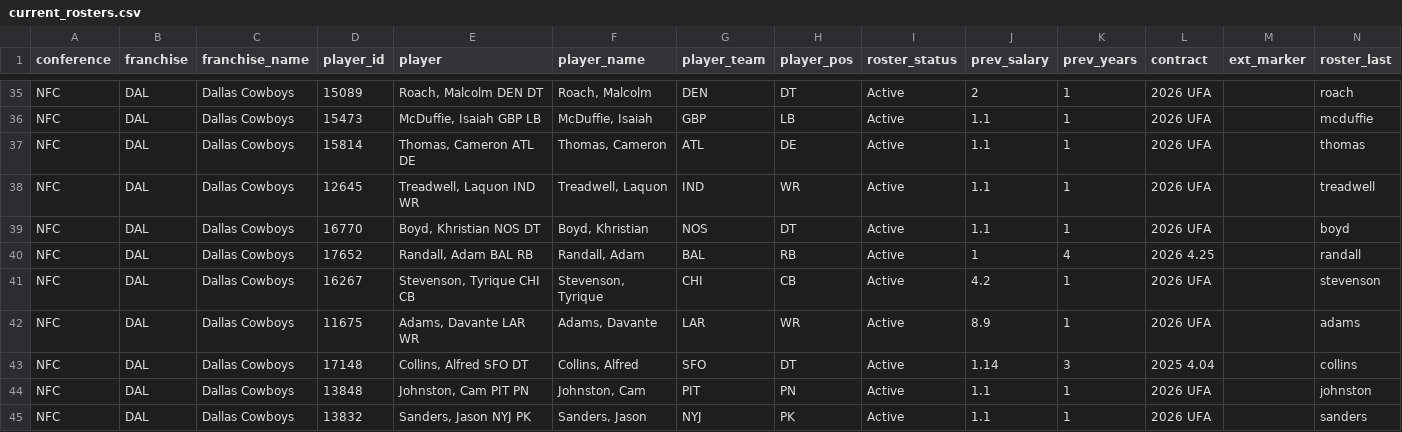
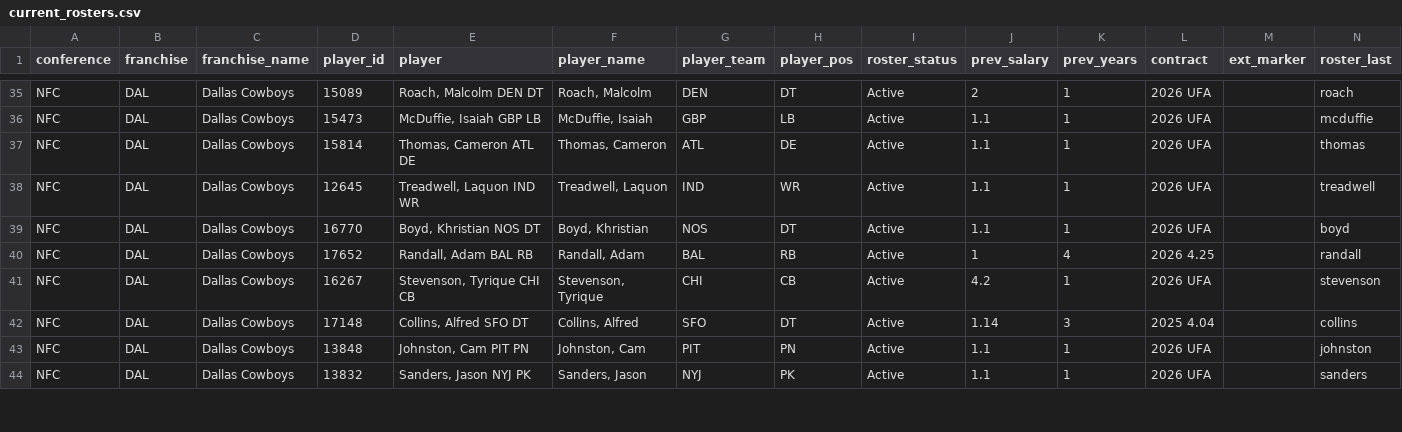
Before and after one commit to TheMathNinja/ADL-GM-Dashboard, a CSV file: data/current_rosters.csv, drawn as a sheet; only a part is shown, gaps mark what is left out; removed rows and columns are numbered as before the commit, all else as after; the diff covers the shown part only; the diff names each change by its address in the sheet, - before the commit and + after, or states it on an @@ line.

```diff
--- a/data/current_rosters.csv
+++ b/data/current_rosters.csv
-row 42: NFC | DAL | Dallas Cowboys | 11675 | Adams, Davante LAR WR | Adams, Davante | LAR | WR | Active | 8.9 | 1 | 2026 UFA |  | adams
```
Also changed, not shown: 5 added rows, 5 removed rows and 1 edited cell elsewhere in this file, data/nfl_schedule_2026.csv, 13 other files.
